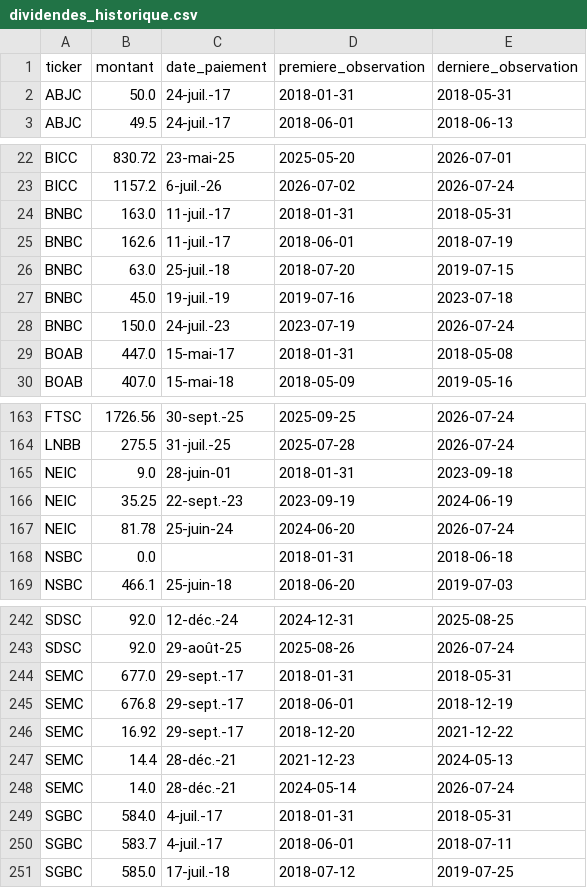
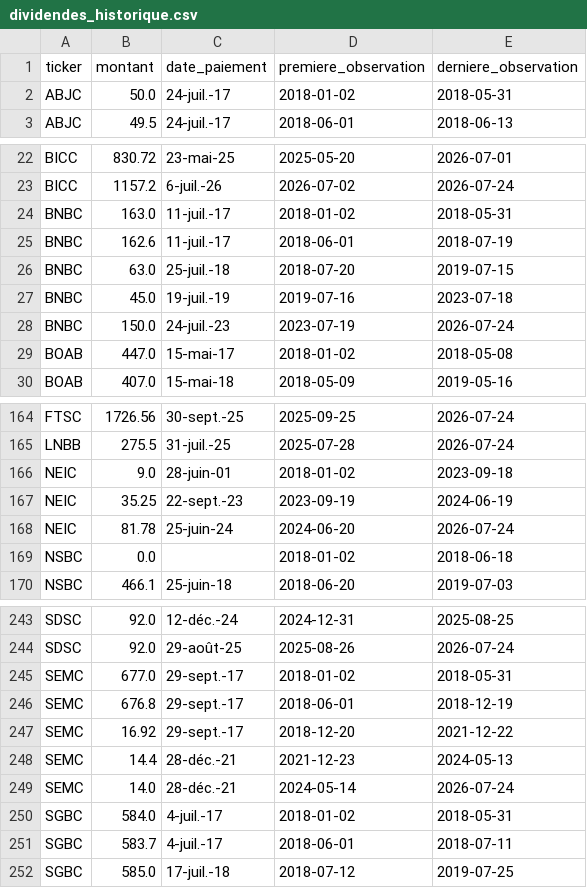
Before and after one commit to armelrosario-sys/brvm-data-pipeline, a CSV file: collecte/dividendes_historique.csv, drawn as a sheet; only a part is shown, gaps mark what is left out; the diff covers the shown part only.

```diff
--- a/collecte/dividendes_historique.csv
+++ b/collecte/dividendes_historique.csv
@@ -1,3 +1,3 @@
 ticker,montant,date_paiement,premiere_observation,derniere_observation
-ABJC,50.0,24-juil.-17,2018-01-31,2018-05-31
+ABJC,50.0,24-juil.-17,2018-01-02,2018-05-31
 ABJC,49.5,24-juil.-17,2018-06-01,2018-06-13
@@ -23,3 +23,3 @@ BICC,830.72,23-mai-25,2025-05-20,2026-07-01
 BICC,1157.2,6-juil.-26,2026-07-02,2026-07-24
-BNBC,163.0,11-juil.-17,2018-01-31,2018-05-31
+BNBC,163.0,11-juil.-17,2018-01-02,2018-05-31
 BNBC,162.6,11-juil.-17,2018-06-01,2018-07-19
@@ -28,3 +28,3 @@ BNBC,45.0,19-juil.-19,2019-07-16,2023-07-18
 BNBC,150.0,24-juil.-23,2023-07-19,2026-07-24
-BOAB,447.0,15-mai-17,2018-01-31,2018-05-08
+BOAB,447.0,15-mai-17,2018-01-02,2018-05-08
 BOAB,407.0,15-mai-18,2018-05-09,2019-05-16
@@ -164,6 +165,6 @@ FTSC,1726.56,30-sept.-25,2025-09-25,2026-07-24
 LNBB,275.5,31-juil.-25,2025-07-28,2026-07-24
-NEIC,9.0,28-juin-01,2018-01-31,2023-09-18
+NEIC,9.0,28-juin-01,2018-01-02,2023-09-18
 NEIC,35.25,22-sept.-23,2023-09-19,2024-06-19
 NEIC,81.78,25-juin-24,2024-06-20,2026-07-24
-NSBC,0.0,,2018-01-31,2018-06-18
+NSBC,0.0,,2018-01-02,2018-06-18
 NSBC,466.1,25-juin-18,2018-06-20,2019-07-03
@@ -243,3 +244,3 @@ SDSC,92.0,12-déc.-24,2024-12-31,2025-08-25
 SDSC,92.0,29-août-25,2025-08-26,2026-07-24
-SEMC,677.0,29-sept.-17,2018-01-31,2018-05-31
+SEMC,677.0,29-sept.-17,2018-01-02,2018-05-31
 SEMC,676.8,29-sept.-17,2018-06-01,2018-12-19
@@ -248,3 +249,3 @@ SEMC,14.4,28-déc.-21,2021-12-23,2024-05-13
 SEMC,14.0,28-déc.-21,2024-05-14,2026-07-24
-SGBC,584.0,4-juil.-17,2018-01-31,2018-05-31
+SGBC,584.0,4-juil.-17,2018-01-02,2018-05-31
 SGBC,583.7,4-juil.-17,2018-06-01,2018-07-11
```
Also changed, not shown: 1 added row and 36 edited cells elsewhere in this file, 1 other file.
